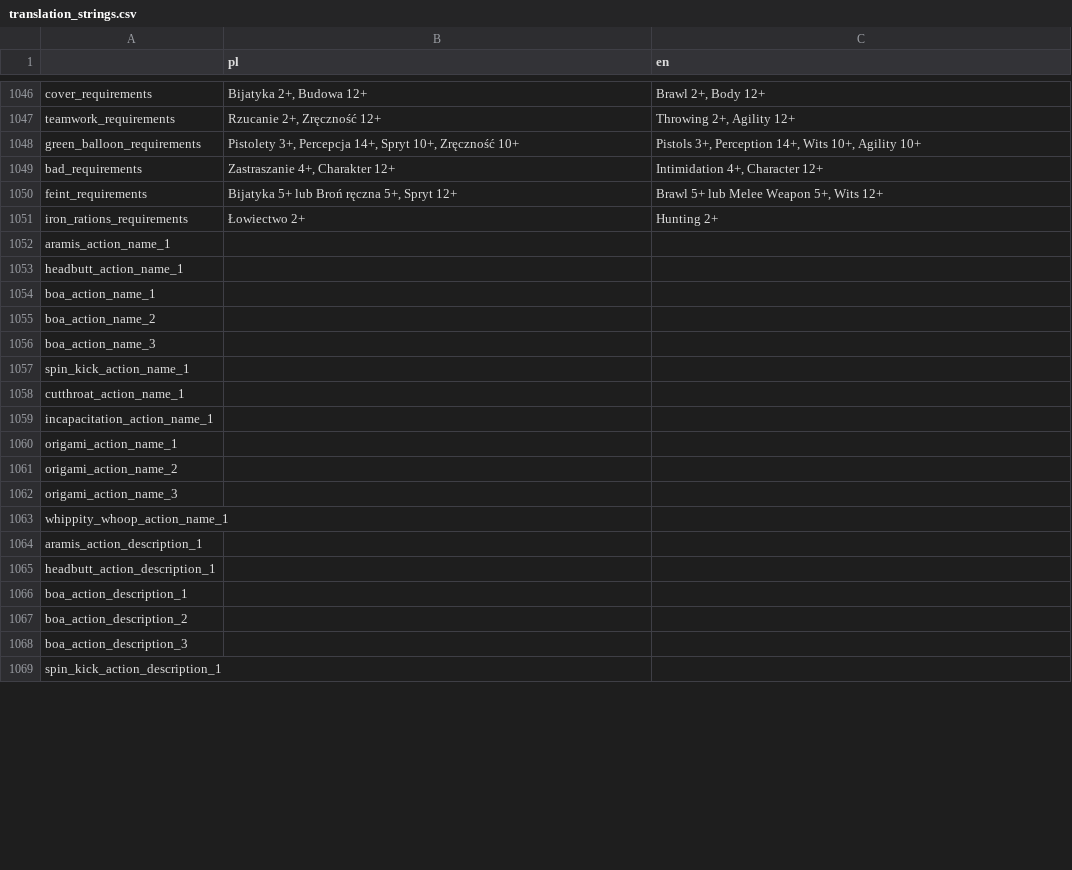
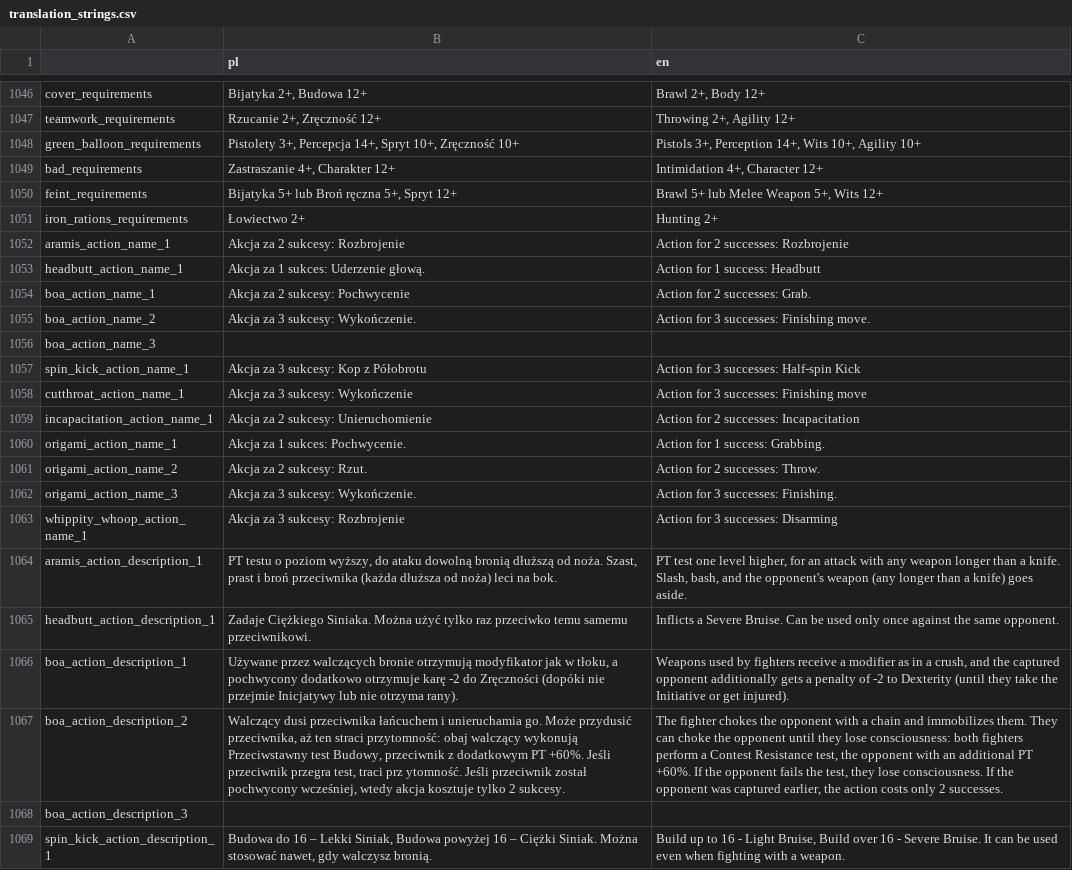
Before and after one commit to Poostaq/Neuroshima-character-creation, a CSV file: game/Translation/translation_strings.csv, drawn as a sheet; only a part is shown, gaps mark what is left out; the diff covers the shown part only; the diff names each change by its address in the sheet, - before the commit and + after, or states it on an @@ line.

```diff
--- a/game/Translation/translation_strings.csv
+++ b/game/Translation/translation_strings.csv
-B1052 (pl): (empty)
+B1052 (pl): Akcja za 2 sukcesy: Rozbrojenie
-C1052 (en): (empty)
+C1052 (en): Action for 2 successes: Rozbrojenie
-B1053 (pl): (empty)
+B1053 (pl): Akcja za 1 sukces: Uderzenie głową.
-C1053 (en): (empty)
+C1053 (en): Action for 1 success: Headbutt
-B1054 (pl): (empty)
+B1054 (pl): Akcja za 2 sukcesy: Pochwycenie
-C1054 (en): (empty)
+C1054 (en): Action for 2 successes: Grab.
-B1055 (pl): (empty)
+B1055 (pl): Akcja za 3 sukcesy: Wykończenie.
-C1055 (en): (empty)
+C1055 (en): Action for 3 successes: Finishing move.
-B1057 (pl): (empty)
+B1057 (pl): Akcja za 3 sukcesy: Kop z Półobrotu
-C1057 (en): (empty)
+C1057 (en): Action for 3 successes: Half-spin Kick
-B1058 (pl): (empty)
+B1058 (pl): Akcja za 3 sukcesy: Wykończenie
-C1058 (en): (empty)
+C1058 (en): Action for 3 successes: Finishing move
-B1059 (pl): (empty)
+B1059 (pl): Akcja za 2 sukcesy: Unieruchomienie
-C1059 (en): (empty)
+C1059 (en): Action for 2 successes: Incapacitation
-B1060 (pl): (empty)
+B1060 (pl): Akcja za 1 sukces: Pochwycenie.
-C1060 (en): (empty)
+C1060 (en): Action for 1 success: Grabbing.
-B1061 (pl): (empty)
+B1061 (pl): Akcja za 2 sukcesy: Rzut.
-C1061 (en): (empty)
+C1061 (en): Action for 2 successes: Throw.
-B1062 (pl): (empty)
+B1062 (pl): Akcja za 3 sukcesy: Wykończenie.
-C1062 (en): (empty)
+C1062 (en): Action for 3 successes: Finishing.
-B1063 (pl): (empty)
+B1063 (pl): Akcja za 3 sukcesy: Rozbrojenie
-C1063 (en): (empty)
+C1063 (en): Action for 3 successes: Disarming
-B1064 (pl): (empty)
+B1064 (pl): PT testu o poziom wyższy, do ataku dowolną bronią dłuższą od noża. Szast, prast i broń przeciwnika (każda dłuższa od noża) leci na bok.
-C1064 (en): (empty)
+C1064 (en): PT test one level higher, for an attack with any weapon longer than a knife. Slash, bash, and the opponent's weapon (any longer than a knife) goes aside.
-B1065 (pl): (empty)
+B1065 (pl): Zadaje Ciężkiego Siniaka. Można użyć tylko raz przeciwko temu samemu przeciwnikowi.
-C1065 (en): (empty)
+C1065 (en): Inflicts a Severe Bruise. Can be used only once against the same opponent.
-B1066 (pl): (empty)
+B1066 (pl): Używane przez walczących bronie otrzymują modyfikator jak w tłoku, a pochwycony dodatkowo otrzymuje karę -2 do Zręczności (dopóki nie przejmie Inicjatywy lub nie otrzyma rany).
-C1066 (en): (empty)
+C1066 (en): Weapons used by fighters receive a modifier as in a crush, and the captured opponent additionally gets a penalty of -2 to Dexterity (until they take the Initiative or get injured).
-B1067 (pl): (empty)
+B1067 (pl): Walczący dusi przeciwnika łańcuchem i unieruchamia go. Może przydusić przeciwnika, aż ten straci przytomność: obaj walczący wykonują Przeciwstawny test Budowy, przeciwnik z dodatkowym PT +60%. Jeśli przeciwnik przegra test, traci prz ytomność. Jeśli przeciwnik został pochwycony wcześniej, wtedy akcja kosztuje tylko 2 sukcesy.
-C1067 (en): (empty)
+C1067 (en): The fighter chokes the opponent with a chain and immobilizes them. They can choke the opponent until they lose consciousness: both fighters perform a Contest Resistance test, the opponent with an additional PT +60%. If the opponent fails the test, they lose consciousness. If the opponent was captured earlier, the action costs only 2 successes.
-B1069 (pl): (empty)
+B1069 (pl): Budowa do 16 – Lekki Siniak, Budowa powyżej 16 – Ciężki Siniak. Można stosować nawet, gdy walczysz bronią.
-C1069 (en): (empty)
+C1069 (en): Build up to 16 - Light Bruise, Build over 16 - Severe Bruise. It can be used even when fighting with a weapon.
```
Also changed, not shown: 54 edited cells elsewhere in this file, 16 other files.
